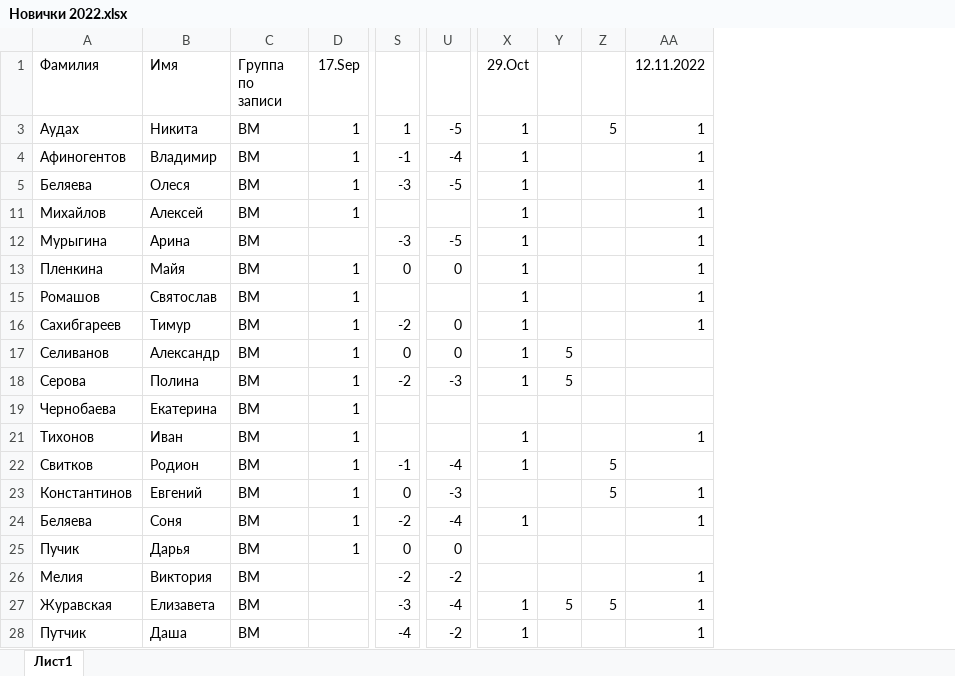
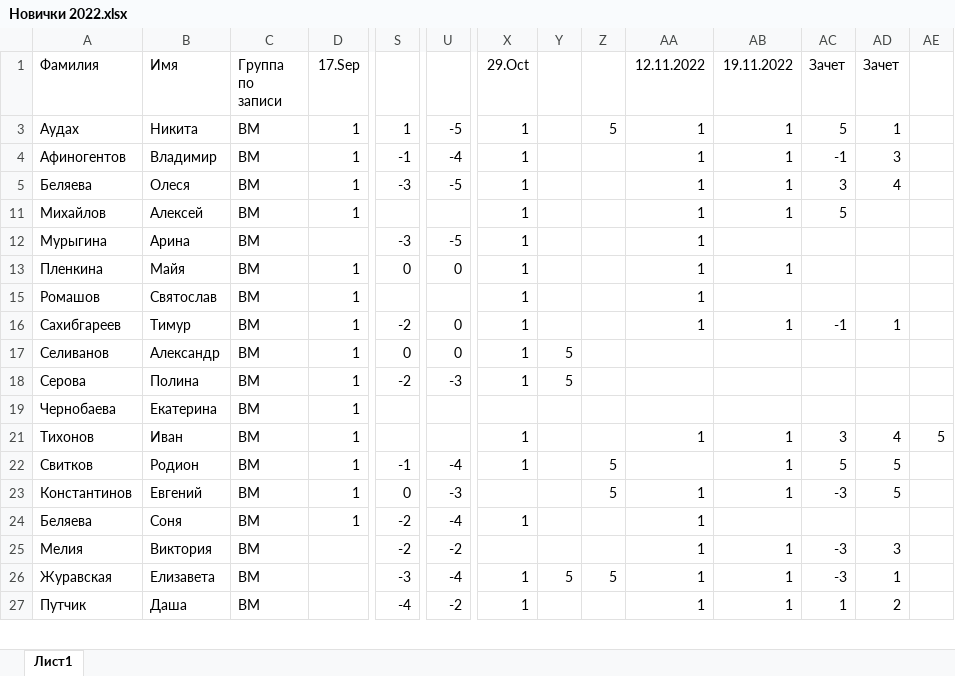
Before and after one commit to polydora/Lab-processings, an Excel workbook: Рабочие материалы/Реальные группы 2022-2023/Новички 2022.xlsx, sheet Лист1, drawn as a sheet; only a part is shown, gaps mark what is left out; values as stored, in another font and other column widths than the file's, no borders; removed rows and columns are numbered as before the commit, all else as after; rows hold the shown columns only; the diff names each change by its address in the sheet, - before the commit and + after, or states it on an @@ line.

Commit message:
Update Новички 2022.xlsx

```diff
--- a/Рабочие материалы/Реальные группы 2022-2023/Новички 2022.xlsx (sheet Лист1)
+++ b/Рабочие материалы/Реальные группы 2022-2023/Новички 2022.xlsx (sheet Лист1)
+column AB (19.11.2022), rows 3-27: 1 | 1 | 1 | 1 |  | 1 |  | 1 |  |  |  | 1 | 1 | 1 |  | 1 | 1 | 1
+column AC (Зачет), rows 3-27: 5 | -1 | 3 | 5 |  |  |  | -1 |  |  |  | 3 | 5 | -3 |  | -3 | -3 | 1
+column AD (Зачет), rows 3-27: 1 | 3 | 4 |  |  |  |  | 1 |  |  |  | 4 | 5 | 5 |  | 3 | 1 | 2
+column AE, row 21: 5
-row 25: Пучик | Дарья | ВМ | 1 | 0 | 0
```
Also changed, not shown: formulas that keep their value.
